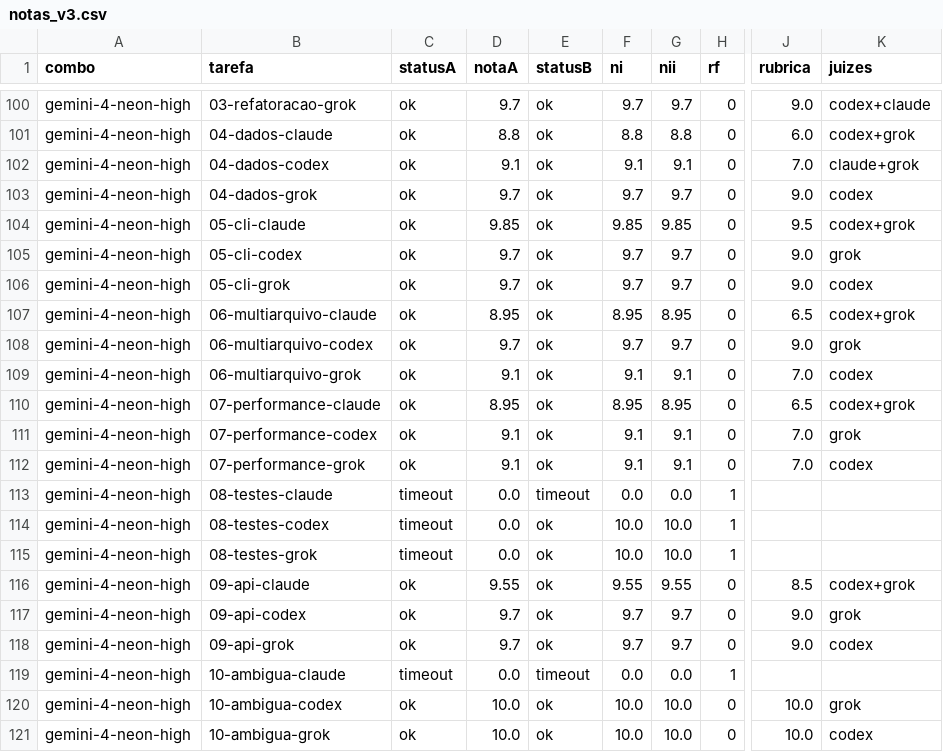
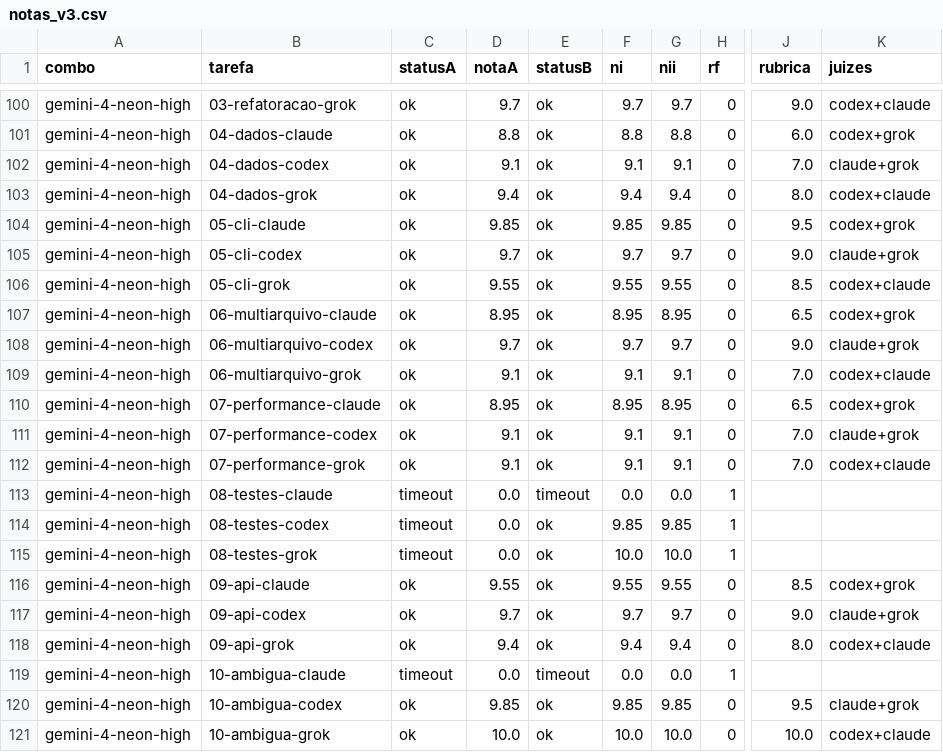
Before and after one commit to lucaskikkawa/benchmark-ia, a CSV file: resultados/_avaliador/v3/notas_v3.csv, drawn as a sheet; only a part is shown, gaps mark what is left out; the diff covers the shown part only; the diff names each change by its address in the sheet, - before the commit and + after, or states it on an @@ line.

Commit message:
resultados: completa as 33 avaliações v3 com o segundo juiz (Claude)
Após a reativação da assinatura, o juiz Claude preenche as 33
avaliações do Neon que tinham ficado com um juiz. Regenera os
Rankings A e B, a auditoria, o JSON do site e o RODADA_V3.md.

```diff
--- a/resultados/_avaliador/v3/notas_v3.csv
+++ b/resultados/_avaliador/v3/notas_v3.csv
-D103 (notaA): 9.7
+D103 (notaA): 9.4
-F103 (ni): 9.7
+F103 (ni): 9.4
-G103 (nii): 9.7
+G103 (nii): 9.4
-J103 (rubrica): 9.0
+J103 (rubrica): 8.0
-K103 (juizes): codex
+K103 (juizes): codex+claude
-K105 (juizes): grok
+K105 (juizes): claude+grok
-D106 (notaA): 9.7
+D106 (notaA): 9.55
-F106 (ni): 9.7
+F106 (ni): 9.55
-G106 (nii): 9.7
+G106 (nii): 9.55
-J106 (rubrica): 9.0
+J106 (rubrica): 8.5
-K106 (juizes): codex
+K106 (juizes): codex+claude
-K108 (juizes): grok
+K108 (juizes): claude+grok
-K109 (juizes): codex
+K109 (juizes): codex+claude
-K111 (juizes): grok
+K111 (juizes): claude+grok
-K112 (juizes): codex
+K112 (juizes): codex+claude
-F114 (ni): 10.0
+F114 (ni): 9.85
-G114 (nii): 10.0
+G114 (nii): 9.85
-K117 (juizes): grok
+K117 (juizes): claude+grok
-D118 (notaA): 9.7
+D118 (notaA): 9.4
-F118 (ni): 9.7
+F118 (ni): 9.4
-G118 (nii): 9.7
+G118 (nii): 9.4
-J118 (rubrica): 9.0
+J118 (rubrica): 8.0
-K118 (juizes): codex
+K118 (juizes): codex+claude
-D120 (notaA): 10.0
+D120 (notaA): 9.85
-F120 (ni): 10.0
+F120 (ni): 9.85
-G120 (nii): 10.0
+G120 (nii): 9.85
-J120 (rubrica): 10.0
+J120 (rubrica): 9.5
-K120 (juizes): grok
+K120 (juizes): claude+grok
-K121 (juizes): codex
+K121 (juizes): codex+claude
```
Also changed, not shown: 57 edited cells elsewhere in this file, 37 other files.
